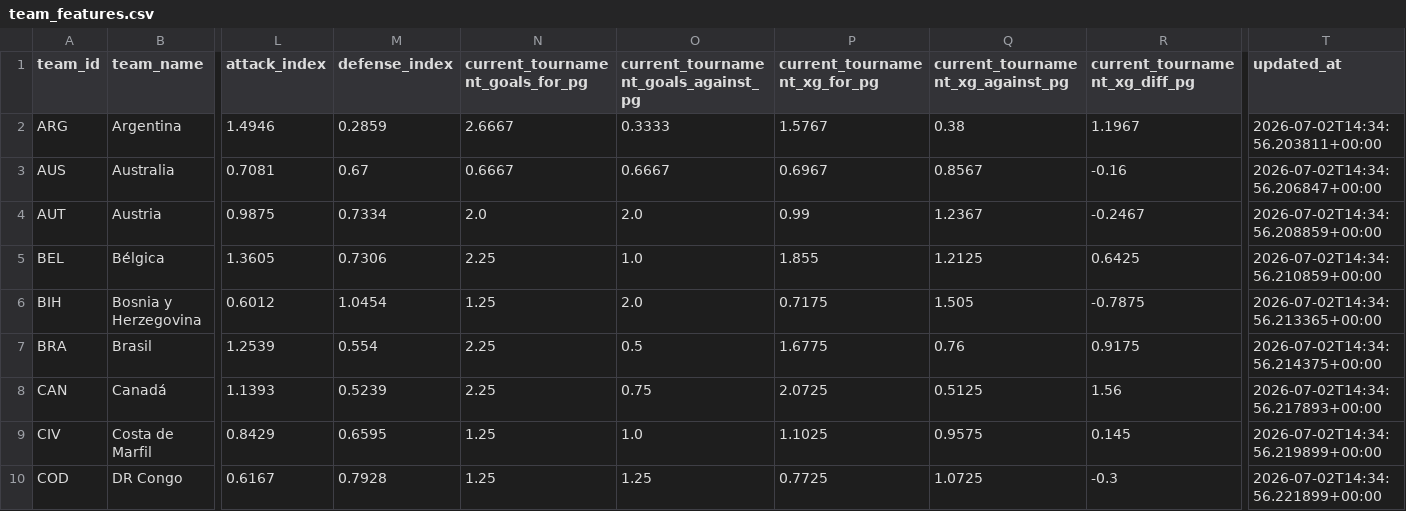
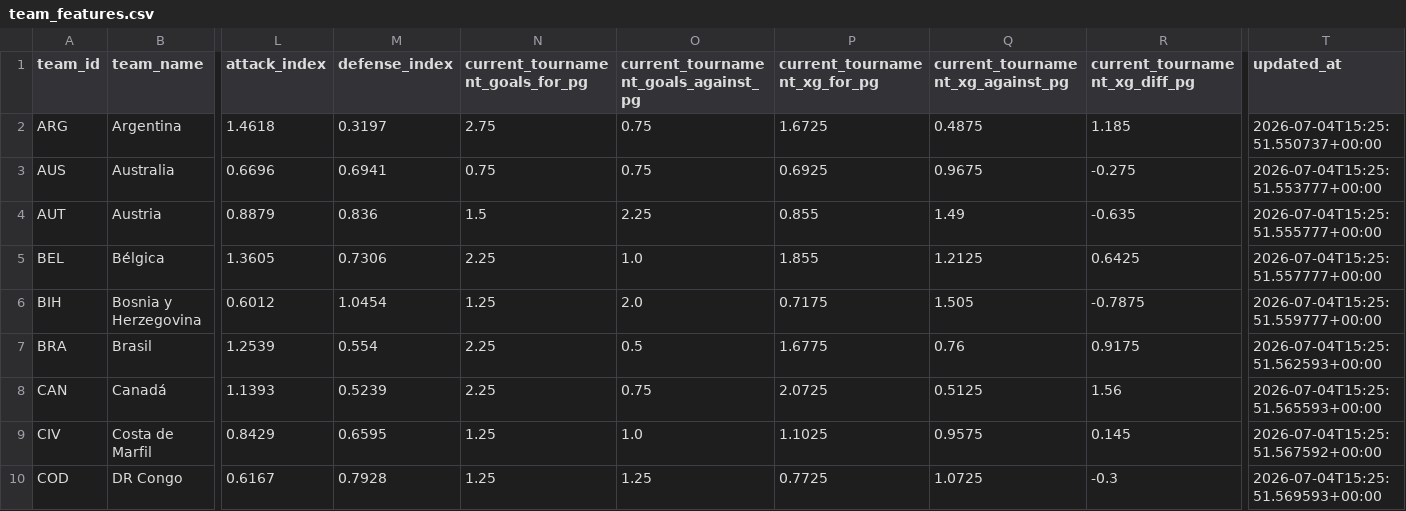
Before and after one commit to edgarsierra-gt/mundial-2026-predictor, a CSV file: data/processed/team_features.csv, drawn as a sheet; only a part is shown, gaps mark what is left out; the diff covers the shown part only; the diff names each change by its address in the sheet, - before the commit and + after, or states it on an @@ line.

```diff
--- a/data/processed/team_features.csv
+++ b/data/processed/team_features.csv
-L2 (attack_index): 1.4946
+L2 (attack_index): 1.4618
-M2 (defense_index): 0.2859
+M2 (defense_index): 0.3197
-N2 (current_tournament_goals_for_pg): 2.6667
+N2 (current_tournament_goals_for_pg): 2.75
-O2: 0.3333
+O2: 0.75
-P2 (current_tournament_xg_for_pg): 1.5767
+P2 (current_tournament_xg_for_pg): 1.6725
-Q2 (current_tournament_xg_against_pg): 0.38
+Q2 (current_tournament_xg_against_pg): 0.4875
-R2 (current_tournament_xg_diff_pg): 1.1967
+R2 (current_tournament_xg_diff_pg): 1.185
-T2 (updated_at): 2026-07-02T14:34:56.203811+00:00
+T2 (updated_at): 2026-07-04T15:25:51.550737+00:00
-L3 (attack_index): 0.7081
+L3 (attack_index): 0.6696
-M3 (defense_index): 0.67
+M3 (defense_index): 0.6941
-N3 (current_tournament_goals_for_pg): 0.6667
+N3 (current_tournament_goals_for_pg): 0.75
-O3: 0.6667
+O3: 0.75
-P3 (current_tournament_xg_for_pg): 0.6967
+P3 (current_tournament_xg_for_pg): 0.6925
-Q3 (current_tournament_xg_against_pg): 0.8567
+Q3 (current_tournament_xg_against_pg): 0.9675
-R3 (current_tournament_xg_diff_pg): -0.16
+R3 (current_tournament_xg_diff_pg): -0.275
-T3 (updated_at): 2026-07-02T14:34:56.206847+00:00
+T3 (updated_at): 2026-07-04T15:25:51.553777+00:00
-L4 (attack_index): 0.9875
+L4 (attack_index): 0.8879
-M4 (defense_index): 0.7334
+M4 (defense_index): 0.836
-N4 (current_tournament_goals_for_pg): 2.0
+N4 (current_tournament_goals_for_pg): 1.5
-O4: 2.0
+O4: 2.25
-P4 (current_tournament_xg_for_pg): 0.99
+P4 (current_tournament_xg_for_pg): 0.855
-Q4 (current_tournament_xg_against_pg): 1.2367
+Q4 (current_tournament_xg_against_pg): 1.49
-R4 (current_tournament_xg_diff_pg): -0.2467
+R4 (current_tournament_xg_diff_pg): -0.635
-T4 (updated_at): 2026-07-02T14:34:56.208859+00:00
+T4 (updated_at): 2026-07-04T15:25:51.555777+00:00
-T5 (updated_at): 2026-07-02T14:34:56.210859+00:00
+T5 (updated_at): 2026-07-04T15:25:51.557777+00:00
-T6 (updated_at): 2026-07-02T14:34:56.213365+00:00
+T6 (updated_at): 2026-07-04T15:25:51.559777+00:00
-T7 (updated_at): 2026-07-02T14:34:56.214375+00:00
+T7 (updated_at): 2026-07-04T15:25:51.562593+00:00
-T8 (updated_at): 2026-07-02T14:34:56.217893+00:00
+T8 (updated_at): 2026-07-04T15:25:51.565593+00:00
-T9 (updated_at): 2026-07-02T14:34:56.219899+00:00
+T9 (updated_at): 2026-07-04T15:25:51.567592+00:00
-T10 (updated_at): 2026-07-02T14:34:56.221899+00:00
+T10 (updated_at): 2026-07-04T15:25:51.569593+00:00
```
Also changed, not shown: 99 edited cells elsewhere in this file, data/processed/match_results_real.csv, data/processed/matches_current.csv, 14 other files.
